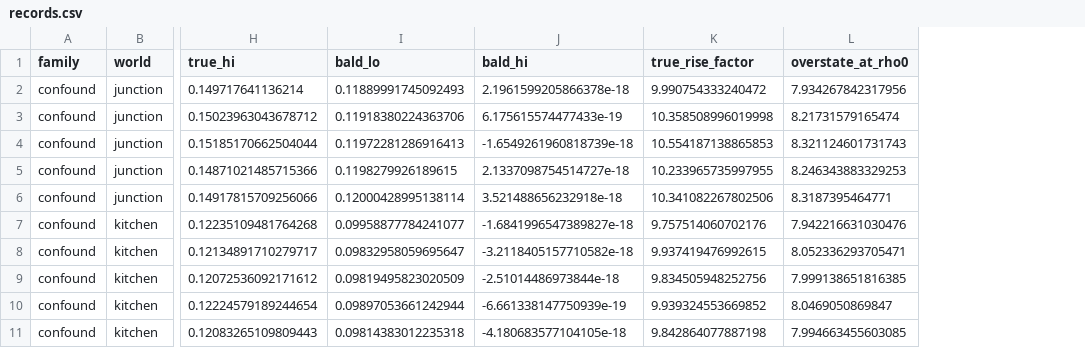
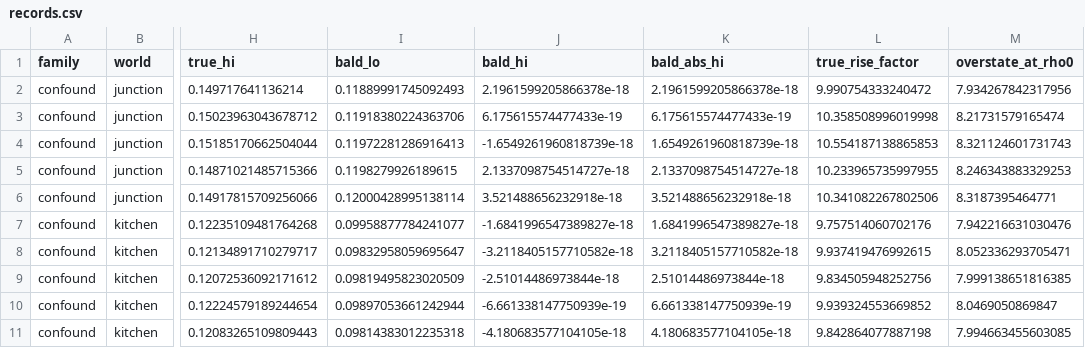
Before and after one commit to minhaz-42/aleatoric-epistemic-instrument, a CSV file: experiments/results/robustness/records.csv, drawn as a sheet; only a part is shown, gaps mark what is left out; the diff names each change by its address in the sheet, - before the commit and + after, or states it on an @@ line.

```diff
--- a/experiments/results/robustness/records.csv
+++ b/experiments/results/robustness/records.csv
+column K (bald_abs_hi), rows 2-11: 2.1961599205866378e-18 | 6.175615574477433e-19 | 1.6549261960818739e-18 | 2.1337098754514727e-18 | 3.521488656232918e-18 | 1.6841996547389827e-18 | 3.2118405157710582e-18 | 2.51014486973844e-18 | 6.661338147750939e-19 | 4.180683577104105e-18
```
Also changed, not shown: tables/robustness.csv, 1 other file.
